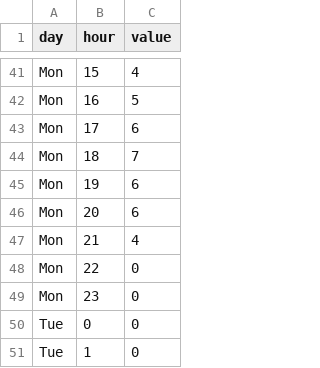
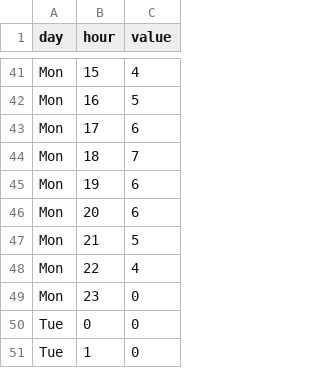
Before and after one commit to lannonbr/LC-Heatmap, a CSV file: site/heatmap.csv, drawn as a sheet; only a part is shown, gaps mark what is left out.

Commit message:
Updated heatmap

```diff
--- a/site/heatmap.csv
+++ b/site/heatmap.csv
@@ -46,4 +46,4 @@ Mon,19,6
 Mon,20,6
-Mon,21,4
-Mon,22,0
+Mon,21,5
+Mon,22,4
 Mon,23,0
```
